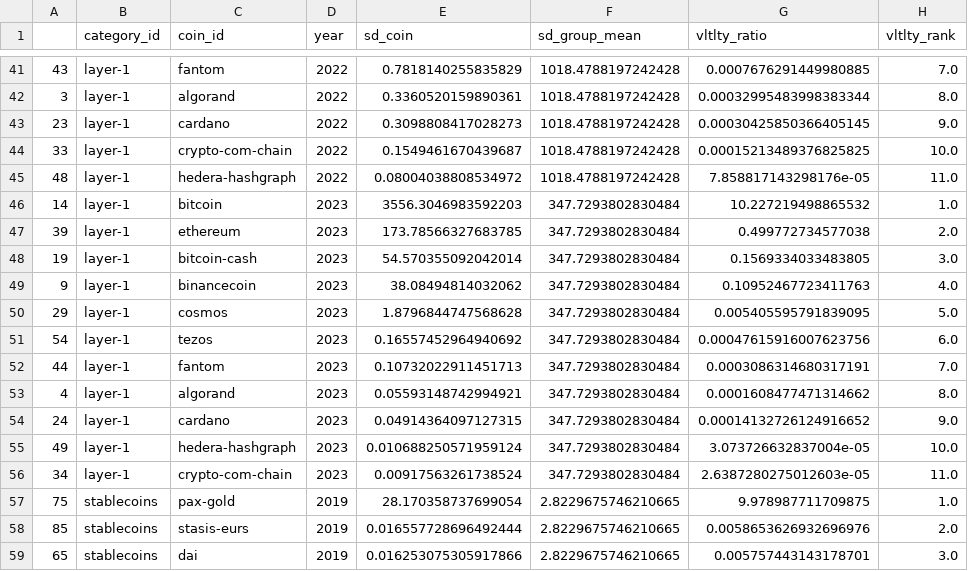
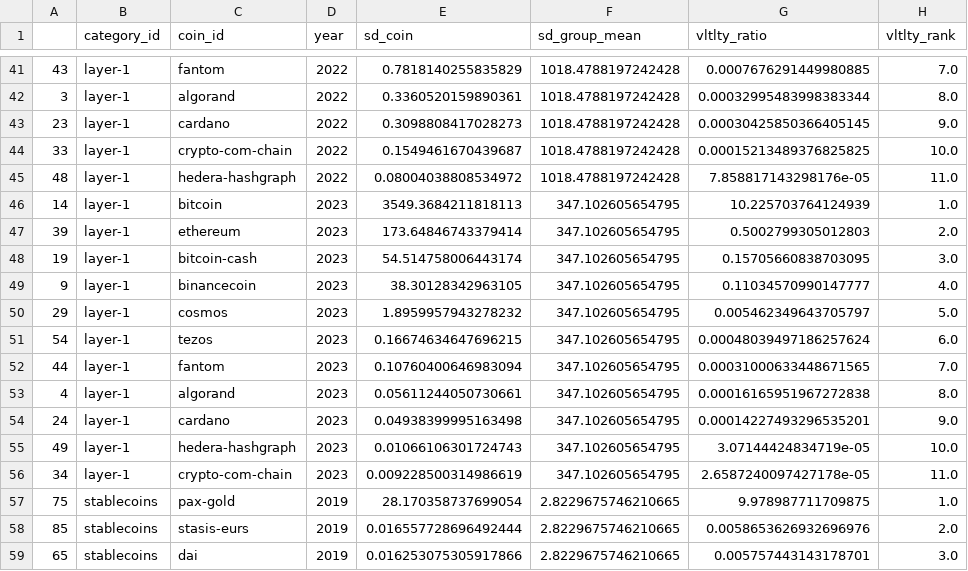
Before and after one commit to mmvvff/henry_pi_anltcs, a CSV file: data_process/3_output/data_market_prcvoltlty_crrnt.csv, drawn as a sheet; only a part is shown, gaps mark what is left out; the diff covers the shown part only.

```diff
--- a/data_process/3_output/data_market_prcvoltlty_crrnt.csv
+++ b/data_process/3_output/data_market_prcvoltlty_crrnt.csv
@@ -45,13 +45,13 @@
 48,layer-1,hedera-hashgraph,2022,0.08004038808534972,1018.4788197242428,7.858817143298176e-05,11.0
-14,layer-1,bitcoin,2023,3556.3046983592203,347.7293802830484,10.227219498865532,1.0
-39,layer-1,ethereum,2023,173.78566327683785,347.7293802830484,0.499772734577038,2.0
-19,layer-1,bitcoin-cash,2023,54.570355092042014,347.7293802830484,0.1569334033483805,3.0
-9,layer-1,binancecoin,2023,38.08494814032062,347.7293802830484,0.10952467723411763,4.0
-29,layer-1,cosmos,2023,1.8796844747568628,347.7293802830484,0.005405595791839095,5.0
-54,layer-1,tezos,2023,0.16557452964940692,347.7293802830484,0.00047615916007623756,6.0
-44,layer-1,fantom,2023,0.10732022911451713,347.7293802830484,0.0003086314680317191,7.0
-4,layer-1,algorand,2023,0.05593148742994921,347.7293802830484,0.0001608477471314662,8.0
-24,layer-1,cardano,2023,0.04914364097127315,347.7293802830484,0.00014132726124916652,9.0
-49,layer-1,hedera-hashgraph,2023,0.010688250571959124,347.7293802830484,3.073726632837004e-05,10.0
-34,layer-1,crypto-com-chain,2023,0.00917563261738524,347.7293802830484,2.6387280275012603e-05,11.0
+14,layer-1,bitcoin,2023,3549.3684211818113,347.102605654795,10.225703764124939,1.0
+39,layer-1,ethereum,2023,173.64846743379414,347.102605654795,0.5002799305012803,2.0
+19,layer-1,bitcoin-cash,2023,54.514758006443174,347.102605654795,0.15705660838703095,3.0
+9,layer-1,binancecoin,2023,38.30128342963105,347.102605654795,0.11034570990147777,4.0
+29,layer-1,cosmos,2023,1.8959957943278232,347.102605654795,0.005462349643705797,5.0
+54,layer-1,tezos,2023,0.16674634647696215,347.102605654795,0.00048039497186257624,6.0
+44,layer-1,fantom,2023,0.10760400646983094,347.102605654795,0.00031000633448671565,7.0
+4,layer-1,algorand,2023,0.05611244050730661,347.102605654795,0.00016165951967272838,8.0
+24,layer-1,cardano,2023,0.04938399995163498,347.102605654795,0.00014227493296535201,9.0
+49,layer-1,hedera-hashgraph,2023,0.01066106301724743,347.102605654795,3.07144424834719e-05,10.0
+34,layer-1,crypto-com-chain,2023,0.009228500314986619,347.102605654795,2.6587240097427178e-05,11.0
 75,stablecoins,pax-gold,2019,28.170358737699054,2.8229675746210665,9.978987711709875,1.0
```
Also changed, not shown: 30 edited cells elsewhere in this file, data_process/0_reftables/categories_list.csv, 22 other files.
